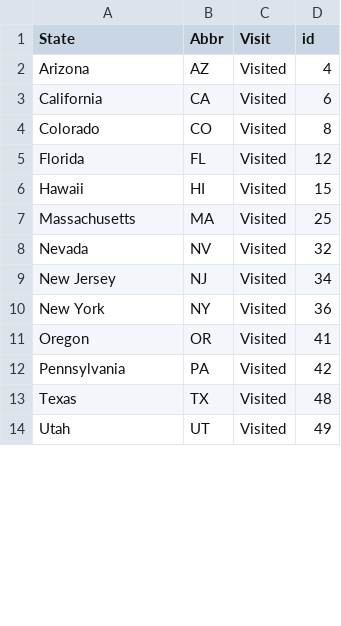
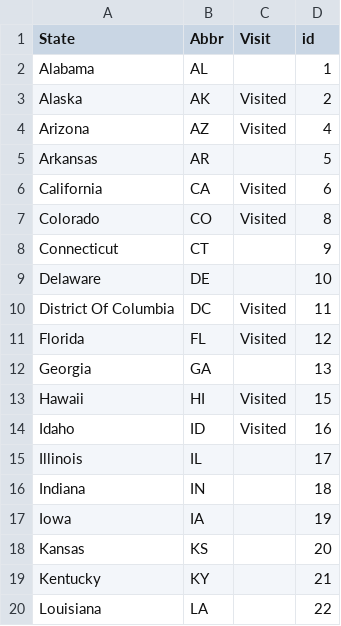
Before and after one commit to pe44enka/TravelViz, a CSV file: data/states.csv, drawn as a sheet; only a part is shown; the shorter side is filled out with more unchanged rows; the diff covers the shown part only.

```diff
--- a/data/states.csv
+++ b/data/states.csv
@@ -1 +1,3 @@
 State,Abbr,Visit,id
+Alabama,AL,,1
+Alaska,AK,Visited,2
@@ -3,2 +5,6 @@ Arizona ,AZ,Visited,4
+Arkansas,AR,,5
 California,CA,Visited,6
 Colorado,CO,Visited,8
+Connecticut,CT,,9
+Delaware,DE,,10
+District Of Columbia,DC,Visited,11
@@ -5,0 +12 @@ Florida ,FL,Visited,12
+Georgia,GA,,13
@@ -6,0 +14,7 @@ Hawaii ,HI,Visited,15
+Idaho,ID,Visited,16
+Illinois,IL,,17
+Indiana,IN,,18
+Iowa,IA,,19
+Kansas,KS,,20
+Kentucky,KY,,21
+Louisiana,LA,,22
```
Also changed, not shown: 23 added rows, 3 removed rows and 1 moved row elsewhere in this file, 1 other file.
